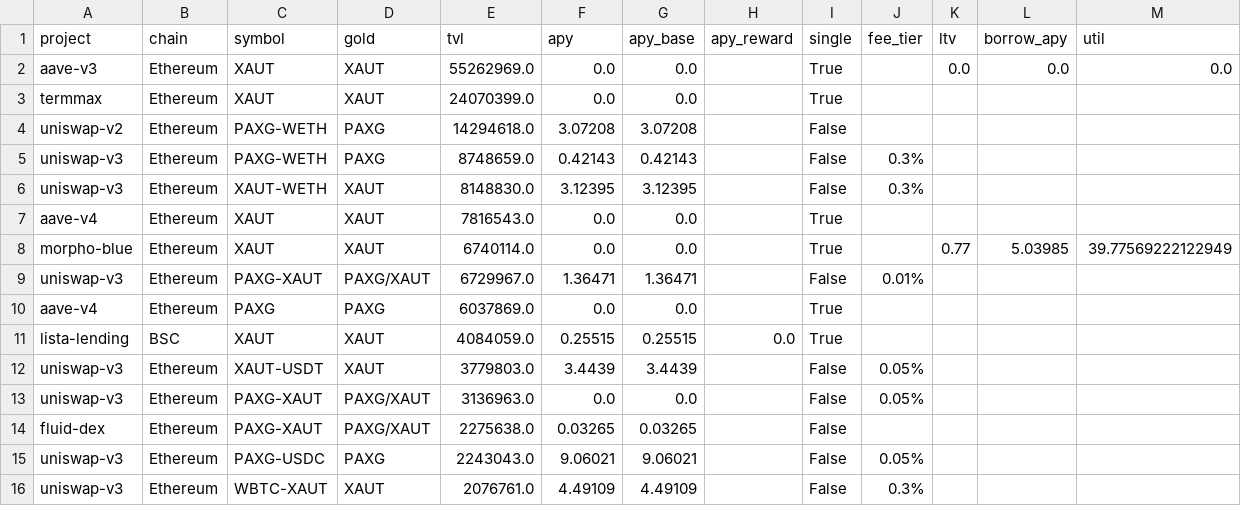
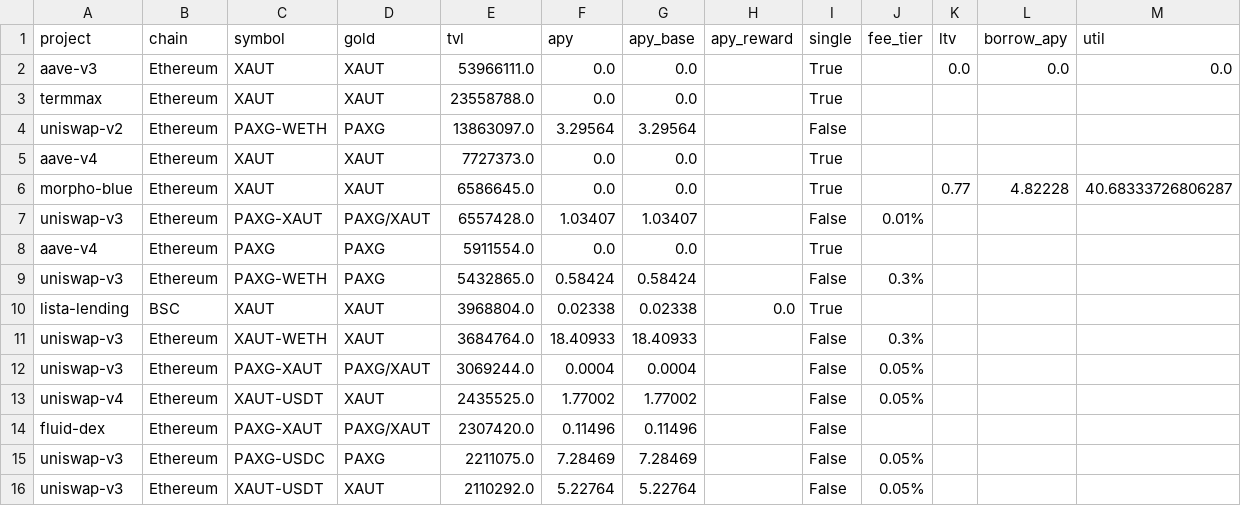
Before and after one commit to mliu86574-png/tokenized-gold-tracker, a CSV file: data/token_defi_pools.csv, drawn as a sheet.

```diff
--- a/data/token_defi_pools.csv
+++ b/data/token_defi_pools.csv
@@ -1,16 +1,16 @@
 project,chain,symbol,gold,tvl,apy,apy_base,apy_reward,single,fee_tier,ltv,borrow_apy,util
-aave-v3,Ethereum,XAUT,XAUT,55262969.0,0.0,0.0,,True,,0.0,0.0,0.0
-termmax,Ethereum,XAUT,XAUT,24070399.0,0.0,0.0,,True,,,,
-uniswap-v2,Ethereum,PAXG-WETH,PAXG,14294618.0,3.07208,3.07208,,False,,,,
-uniswap-v3,Ethereum,PAXG-WETH,PAXG,8748659.0,0.42143,0.42143,,False,0.3%,,,
-uniswap-v3,Ethereum,XAUT-WETH,XAUT,8148830.0,3.12395,3.12395,,False,0.3%,,,
-aave-v4,Ethereum,XAUT,XAUT,7816543.0,0.0,0.0,,True,,,,
-morpho-blue,Ethereum,XAUT,XAUT,6740114.0,0.0,0.0,,True,,0.77,5.03985,39.77569222122949
-uniswap-v3,Ethereum,PAXG-XAUT,PAXG/XAUT,6729967.0,1.36471,1.36471,,False,0.01%,,,
-aave-v4,Ethereum,PAXG,PAXG,6037869.0,0.0,0.0,,True,,,,
-lista-lending,BSC,XAUT,XAUT,4084059.0,0.25515,0.25515,0.0,True,,,,
-uniswap-v3,Ethereum,XAUT-USDT,XAUT,3779803.0,3.4439,3.4439,,False,0.05%,,,
-uniswap-v3,Ethereum,PAXG-XAUT,PAXG/XAUT,3136963.0,0.0,0.0,,False,0.05%,,,
-fluid-dex,Ethereum,PAXG-XAUT,PAXG/XAUT,2275638.0,0.03265,0.03265,,False,,,,
-uniswap-v3,Ethereum,PAXG-USDC,PAXG,2243043.0,9.06021,9.06021,,False,0.05%,,,
-uniswap-v3,Ethereum,WBTC-XAUT,XAUT,2076761.0,4.49109,4.49109,,False,0.3%,,,
+aave-v3,Ethereum,XAUT,XAUT,53966111.0,0.0,0.0,,True,,0.0,0.0,0.0
+termmax,Ethereum,XAUT,XAUT,23558788.0,0.0,0.0,,True,,,,
+uniswap-v2,Ethereum,PAXG-WETH,PAXG,13863097.0,3.29564,3.29564,,False,,,,
+aave-v4,Ethereum,XAUT,XAUT,7727373.0,0.0,0.0,,True,,,,
+morpho-blue,Ethereum,XAUT,XAUT,6586645.0,0.0,0.0,,True,,0.77,4.82228,40.68333726806287
+uniswap-v3,Ethereum,PAXG-XAUT,PAXG/XAUT,6557428.0,1.03407,1.03407,,False,0.01%,,,
+aave-v4,Ethereum,PAXG,PAXG,5911554.0,0.0,0.0,,True,,,,
+uniswap-v3,Ethereum,PAXG-WETH,PAXG,5432865.0,0.58424,0.58424,,False,0.3%,,,
+lista-lending,BSC,XAUT,XAUT,3968804.0,0.02338,0.02338,0.0,True,,,,
+uniswap-v3,Ethereum,XAUT-WETH,XAUT,3684764.0,18.40933,18.40933,,False,0.3%,,,
+uniswap-v3,Ethereum,PAXG-XAUT,PAXG/XAUT,3069244.0,0.0004,0.0004,,False,0.05%,,,
+uniswap-v4,Ethereum,XAUT-USDT,XAUT,2435525.0,1.77002,1.77002,,False,0.05%,,,
+fluid-dex,Ethereum,PAXG-XAUT,PAXG/XAUT,2307420.0,0.11496,0.11496,,False,,,,
+uniswap-v3,Ethereum,PAXG-USDC,PAXG,2211075.0,7.28469,7.28469,,False,0.05%,,,
+uniswap-v3,Ethereum,XAUT-USDT,XAUT,2110292.0,5.22764,5.22764,,False,0.05%,,,
```
Also changed, not shown: data/macro.csv, data/snapshot.csv, 13 other files.
